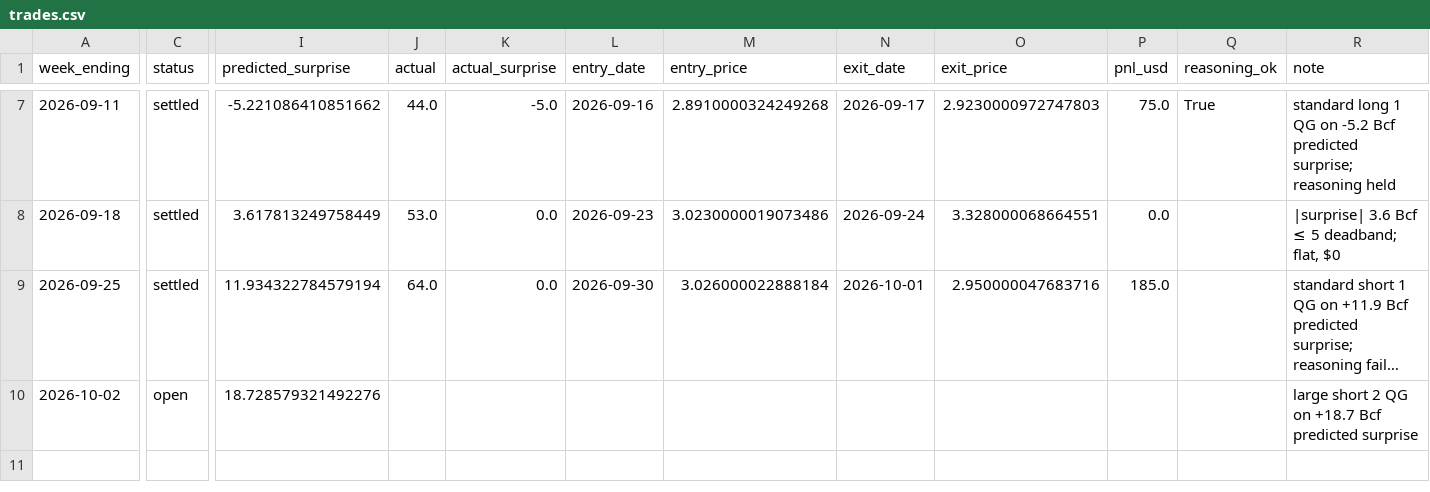
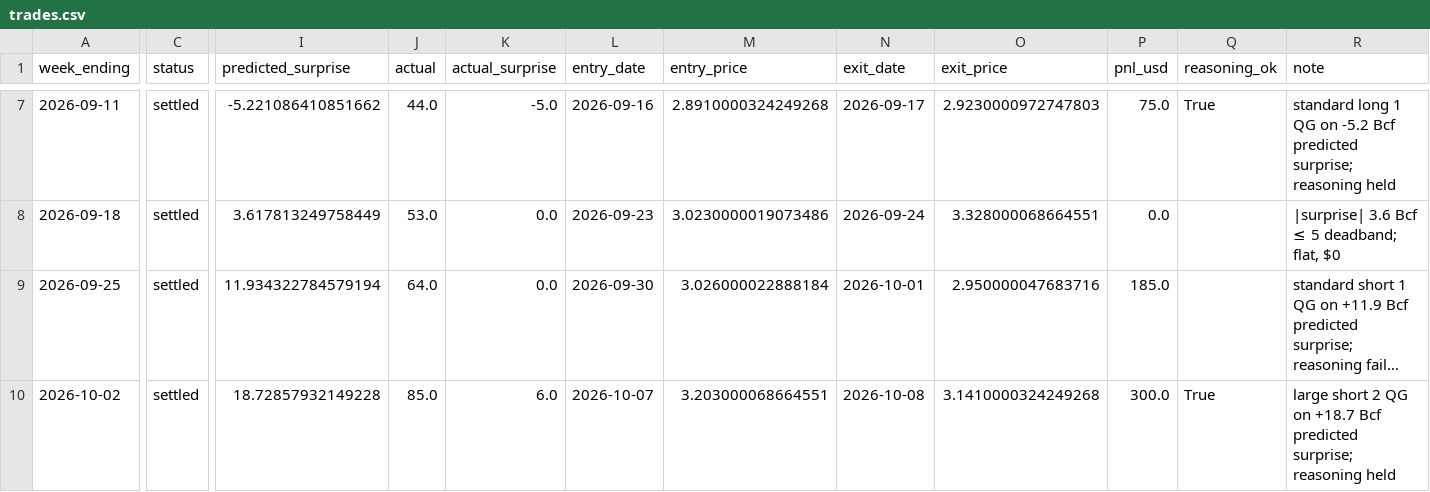
Before and after one commit to JakeA02/EduardoSaverin, a CSV file: data/paper/trades.csv, drawn as a sheet; only a part is shown, gaps mark what is left out; long unchanged cells end in …; the diff covers the shown part only; the diff names each change by its address in the sheet, - before the commit and + after, or states it on an @@ line.

```diff
--- a/data/paper/trades.csv
+++ b/data/paper/trades.csv
-C10 (status): open
+C10 (status): settled
-I10 (predicted_surprise): 18.728579321492276
+I10 (predicted_surprise): 18.72857932149228
-J10 (actual): (empty)
+J10 (actual): 85.0
-K10 (actual_surprise): (empty)
+K10 (actual_surprise): 6.0
-L10 (entry_date): (empty)
+L10 (entry_date): 2026-10-07
-M10 (entry_price): (empty)
+M10 (entry_price): 3.203000068664551
-N10 (exit_date): (empty)
+N10 (exit_date): 2026-10-08
-O10 (exit_price): (empty)
+O10 (exit_price): 3.1410000324249268
-P10 (pnl_usd): (empty)
+P10 (pnl_usd): 300.0
-Q10 (reasoning_ok): (empty)
+Q10 (reasoning_ok): True
-R10 (note): …Bcf predicted surprise
+R10 (note): …Bcf predicted surprise; reasoning held
```
Also changed, not shown: 1 edited cell elsewhere in this file, data/eia/actuals.csv, data/paper/kalshi_trades.csv, 6 other files.
